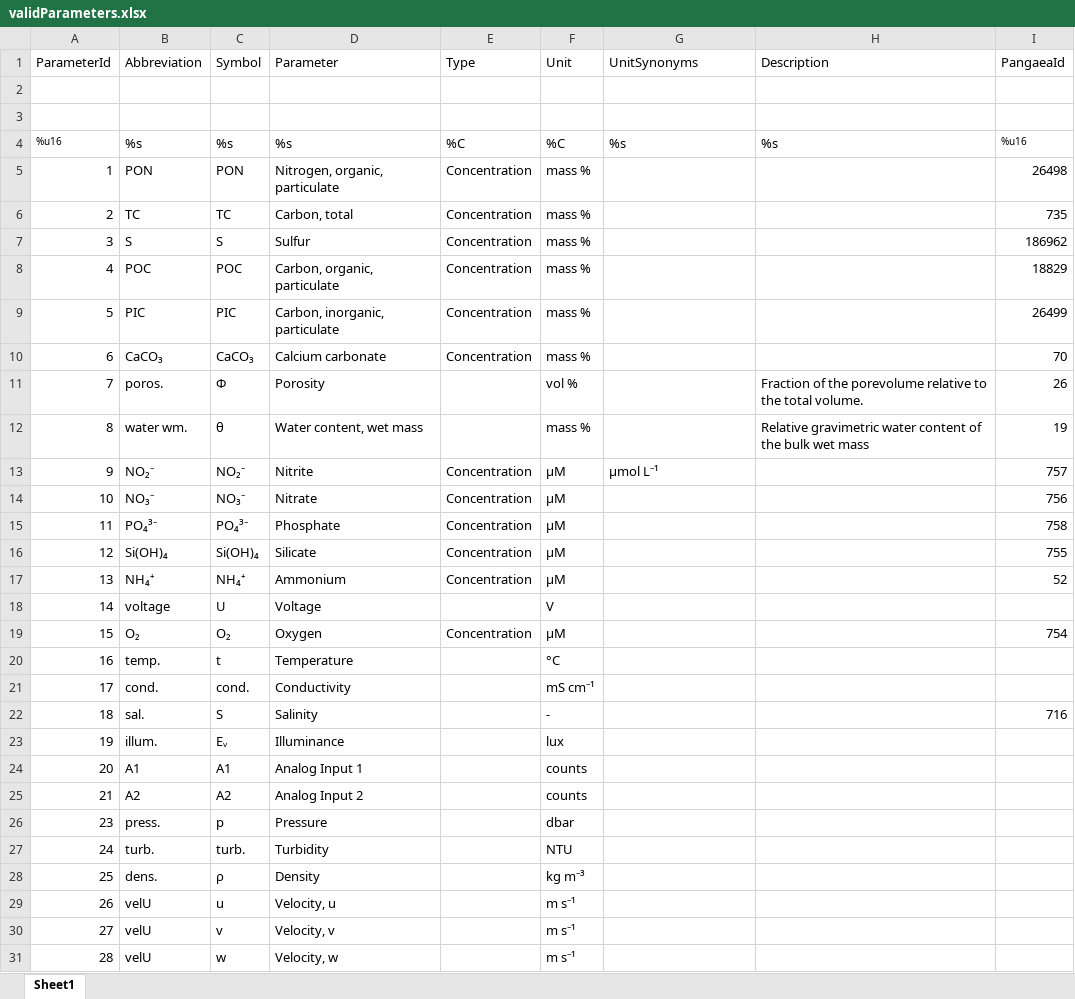
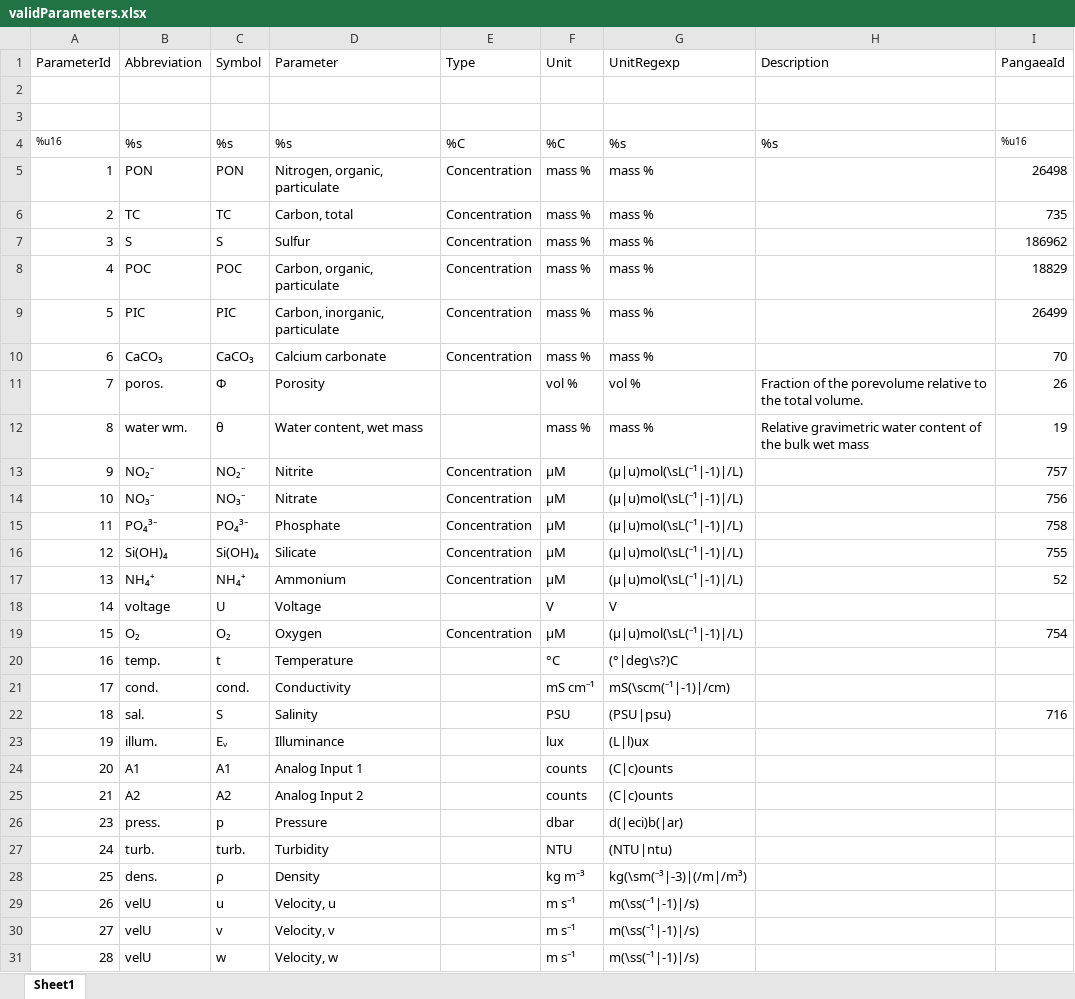
Before and after one commit to davidclemens/Dingi, an Excel workbook: +DataKit/ressources/validParameters.xlsx, sheet Sheet1, drawn as a sheet; only a part is shown; values as stored, in another font and other column widths than the file's, no borders; the diff covers the shown part only; the diff names each change by its address in the sheet, - before the commit and + after, or states it on an @@ line.

Commit message:
Readd column to validParameters table
The 'UnitRegexp' column is used to match multiple ways of writing the
specific unit.

```diff
--- a/+DataKit/ressources/validParameters.xlsx (sheet Sheet1)
+++ b/+DataKit/ressources/validParameters.xlsx (sheet Sheet1)
-G1: UnitSynonyms
+G1: UnitRegexp
-G5:G10 (UnitRegexp): (empty)
+G5:G10 (UnitRegexp): mass %
-G11 (UnitRegexp): (empty)
+G11 (UnitRegexp): vol %
-G12 (UnitRegexp): (empty)
+G12 (UnitRegexp): mass %
-G13 (UnitRegexp): µmol L⁻¹
+G13 (UnitRegexp): (µ|u)mol(\sL(⁻¹|-1)|/L)
-G14:G17 (UnitRegexp): (empty)
+G14:G17 (UnitRegexp): (µ|u)mol(\sL(⁻¹|-1)|/L)
-G18 (UnitRegexp): (empty)
+G18 (UnitRegexp): V
-G19 (UnitRegexp): (empty)
+G19 (UnitRegexp): (µ|u)mol(\sL(⁻¹|-1)|/L)
-G20 (UnitRegexp): (empty)
+G20 (UnitRegexp): (°|deg\s?)C
-G21 (UnitRegexp): (empty)
+G21 (UnitRegexp): mS(\scm(⁻¹|-1)|/cm)
-F22 (Unit): -
+F22 (Unit): PSU
-G22 (UnitRegexp): (empty)
+G22 (UnitRegexp): (PSU|psu)
-G23 (UnitRegexp): (empty)
+G23 (UnitRegexp): (L|l)ux
-G24:G25 (UnitRegexp): (empty)
+G24:G25 (UnitRegexp): (C|c)ounts
-G26 (UnitRegexp): (empty)
+G26 (UnitRegexp): d(|eci)b(|ar)
-G27 (UnitRegexp): (empty)
+G27 (UnitRegexp): (NTU|ntu)
-G28 (UnitRegexp): (empty)
+G28 (UnitRegexp): kg(\sm(⁻³|-3)|(/m|/m³)
-G29:G31 (UnitRegexp): (empty)
+G29:G31 (UnitRegexp): m(\ss(⁻¹|-1)|/s)
```
Also changed, not shown: 3 edited cells elsewhere in this sheet.
